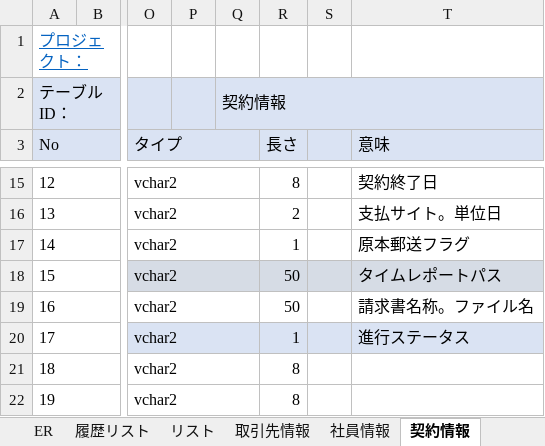
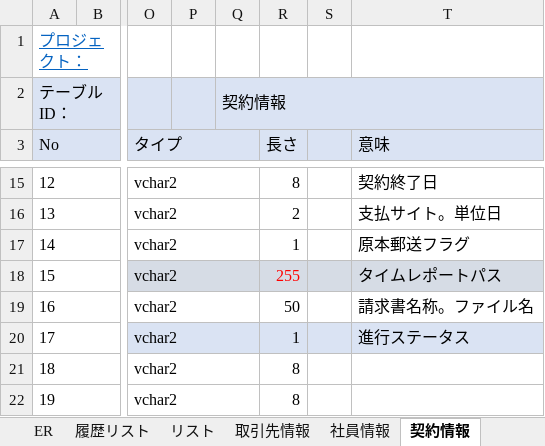
Before and after one commit to softtechSoft/emsm, an Excel workbook: DOC/DB編/社内管理_DB編.xlsx, sheet 契約情報, drawn as a sheet; only a part is shown, gaps mark what is left out; values as stored, in another font and other column widths than the file's, no borders; the diff names each change by its address in the sheet, - before the commit and + after, or states it on an @@ line.

```diff
--- a/DOC/DB編/社内管理_DB編.xlsx (sheet 契約情報)
+++ b/DOC/DB編/社内管理_DB編.xlsx (sheet 契約情報)
-R18 (長さ): 50
+R18 (長さ): 255
-R18 text colour: black
+R18 text colour: #FF0000
```
Also changed, not shown: sheet 履歴リスト, sheet 交通費情報, 9 other files.
